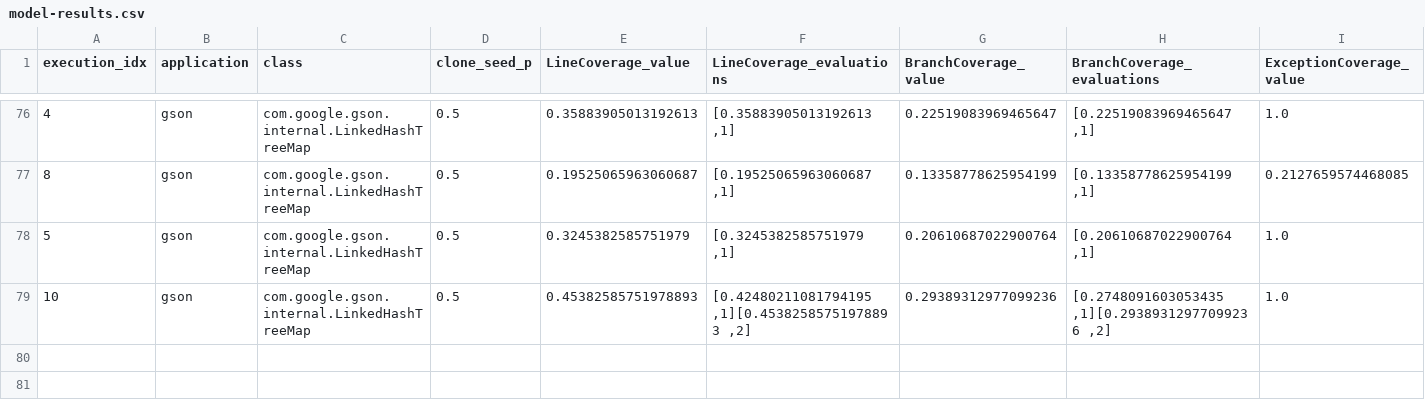
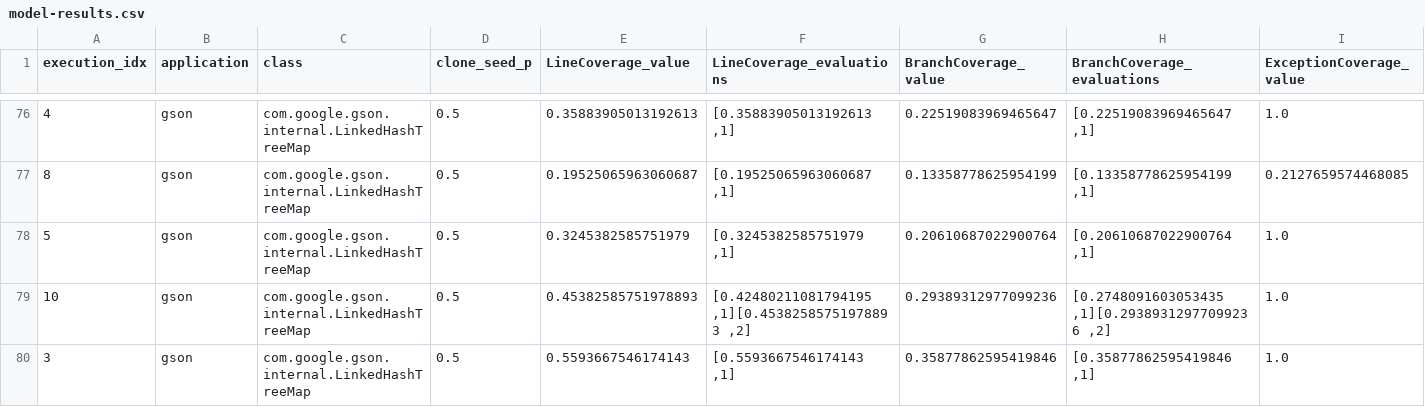
Before and after one commit to STAMP-project/evosuite-runner, a CSV file: results/model-results.csv, drawn as a sheet; only a part is shown, gaps mark what is left out; rows hold the shown columns only; the diff names each change by its address in the sheet, - before the commit and + after, or states it on an @@ line.

Commit message:
Add the missing execution

```diff
--- a/results/model-results.csv
+++ b/results/model-results.csv
+row 80: 3 | gson | com.google.gson.internal.LinkedHashTreeMap | 0.5 | 0.5593667546174143 | [0.5593667546174143 ,1] | 0.35877862595419846 | [0.35877862595419846 ,1] | 1.0
```
Also changed, not shown: 3 other files.
